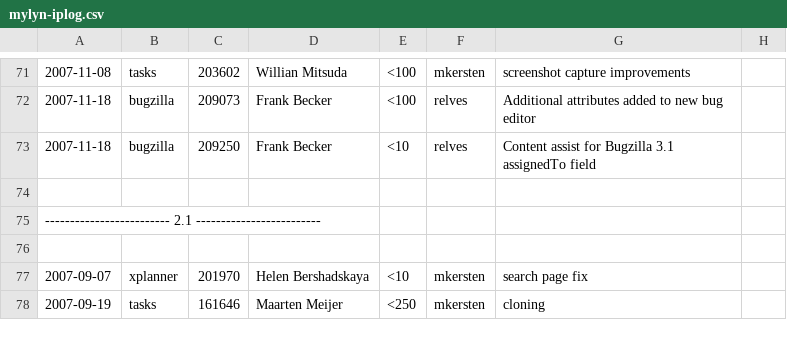
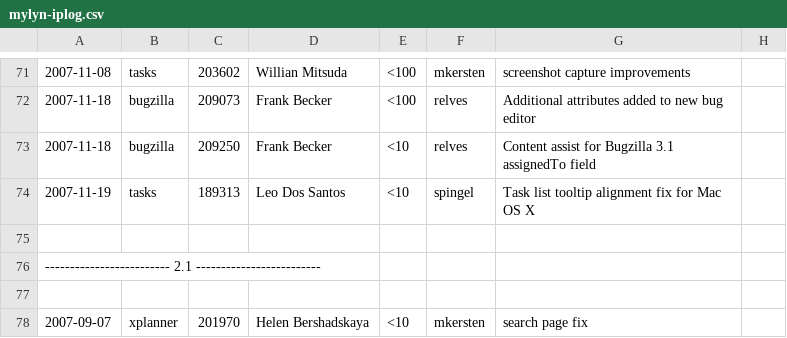
Before and after one commit to eclipse-mylyn/mylyn-website, a CSV file: doc/mylyn-iplog.csv, drawn as a sheet; only a part is shown, gaps mark what is left out; the shorter side is filled out with more unchanged rows; the diff names each change by its address in the sheet, - before the commit and + after, or states it on an @@ line.

Commit message:
RESOLVED - bug 189313: improve positioning of Task List tooltip https://bugs.eclipse.org/bugs/show_bug.cgi?id=189313

```diff
--- a/doc/mylyn-iplog.csv
+++ b/doc/mylyn-iplog.csv
+row 74: 2007-11-19 | tasks | 189313 | Leo Dos Santos | <10 | spingel | Task list tooltip alignment fix for Mac OS X
```
